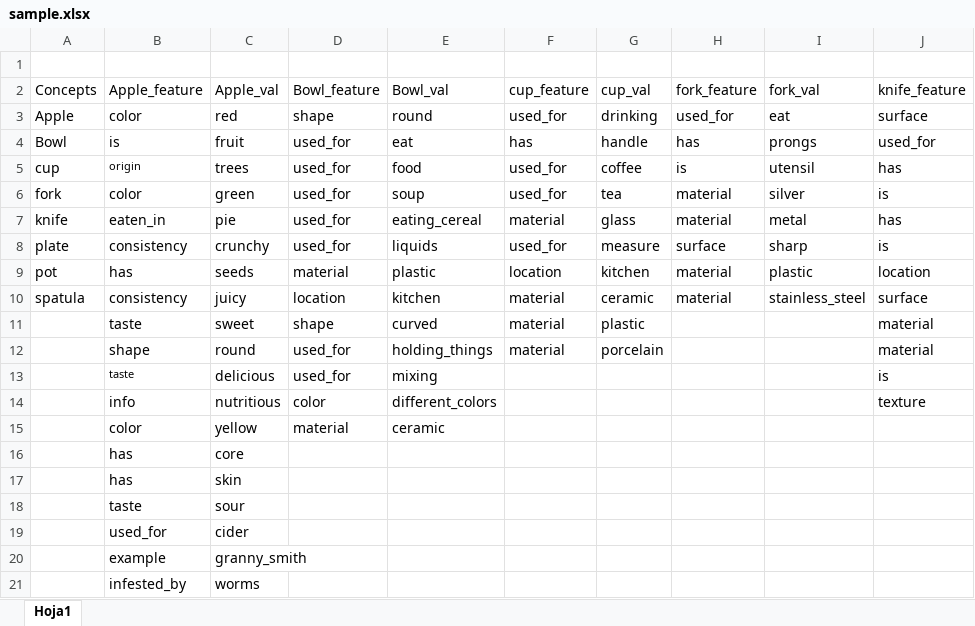
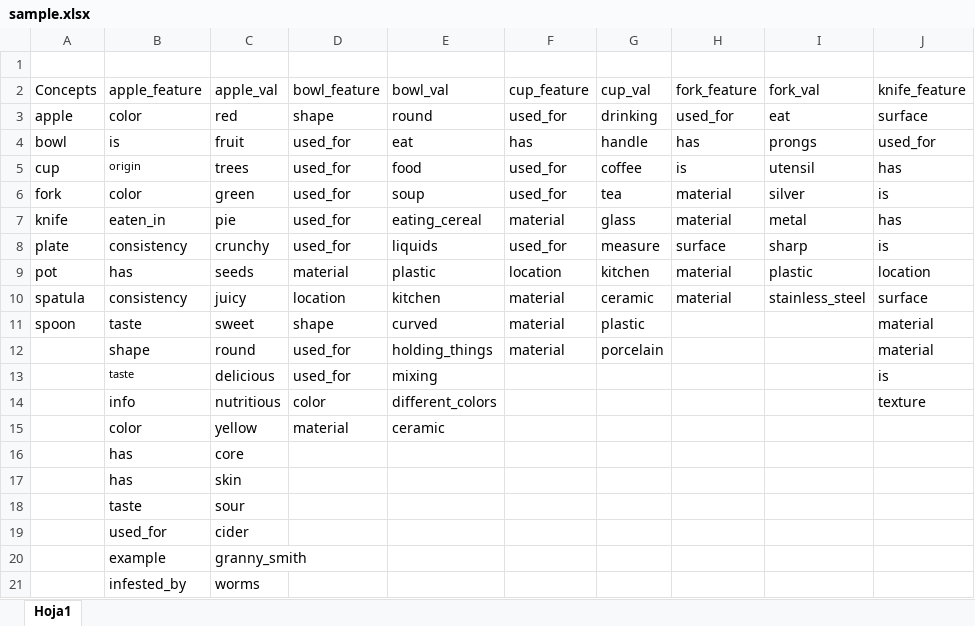
Before and after one commit to jobquiroz/VectorSymbolicArchitectures, an Excel workbook: Version2/sample.xlsx, sheet Hoja1, drawn as a sheet; only a part is shown; values as stored, in another font and other column widths than the file's, no borders; the diff names each change by its address in the sheet, - before the commit and + after, or states it on an @@ line.

Commit message:
It passes all test with data from excel file

```diff
--- a/Version2/sample.xlsx (sheet Hoja1)
+++ b/Version2/sample.xlsx (sheet Hoja1)
-B2: Apple_feature
+B2: apple_feature
-C2: Apple_val
+C2: apple_val
-D2: Bowl_feature
+D2: bowl_feature
-E2: Bowl_val
+E2: bowl_val
-A3: Apple
+A3: apple
-A4: Bowl
+A4: bowl
-A11: (empty)
+A11: spoon
```
Also changed, not shown: ReadingData/sample.xlsx, 1 other file.
